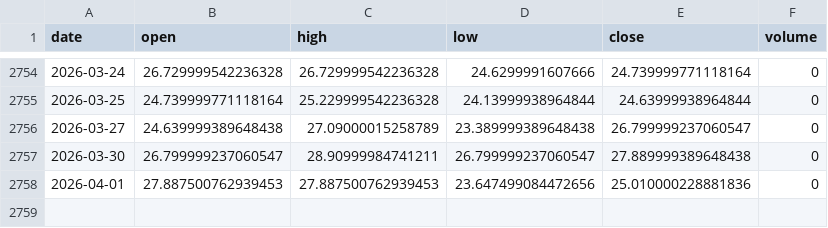
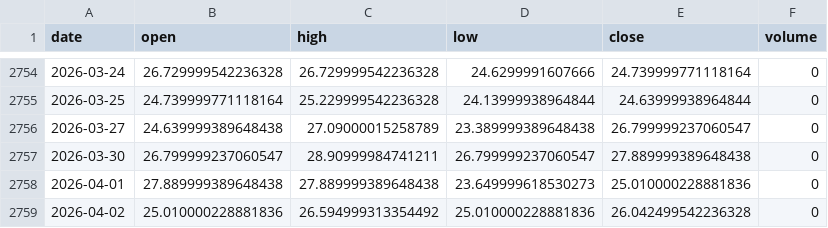
Before and after one commit to pravindev666/David-V2, a CSV file: data/vix_daily.csv, drawn as a sheet; only a part is shown, gaps mark what is left out.

Commit message:
Auto-sync: Market data update 2026-04-02 04:57

```diff
--- a/data/vix_daily.csv
+++ b/data/vix_daily.csv
@@ -2757,2 +2757,3 @@ date,open,high,low,close,volume
 2026-03-30,26.799999237060547,28.90999984741211,26.799999237060547,27.889999389648438,0
-2026-04-01,27.887500762939453,27.887500762939453,23.647499084472656,25.010000228881836,0
+2026-04-01,27.889999389648438,27.889999389648438,23.649999618530273,25.010000228881836,0
+2026-04-02,25.010000228881836,26.594999313354492,25.010000228881836,26.042499542236328,0
```
Also changed, not shown: data/nifty_daily.csv.
